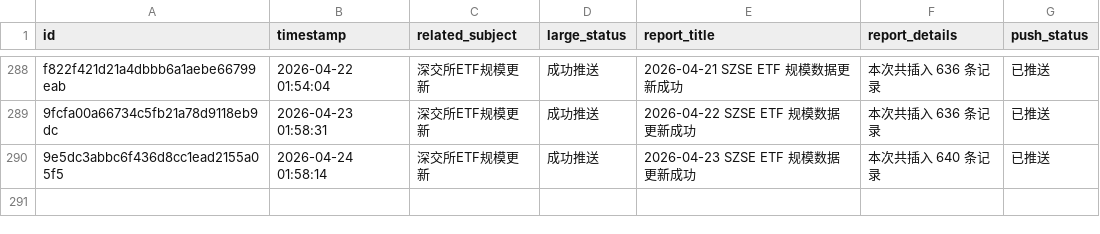
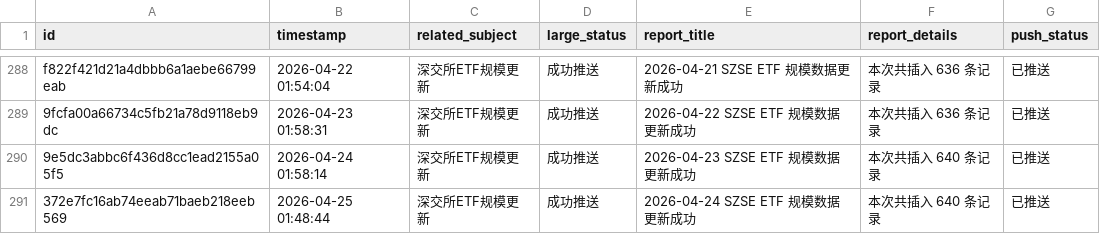
Before and after one commit to cmdSTARMO/cmdstar.github.io, a CSV file: auto_files/push_related/data/push_events.csv, drawn as a sheet; only a part is shown, gaps mark what is left out.

```diff
--- a/auto_files/push_related/data/push_events.csv
+++ b/auto_files/push_related/data/push_events.csv
@@ -290 +290,2 @@ f822f421d21a4dbbb6a1aebe66799eab,2026-04-22 01:54:04,深交所ETF规模更新,
 9e5dc3abbc6f436d8cc1ead2155a05f5,2026-04-24 01:58:14,深交所ETF规模更新,成功推送,2026-04-23 SZSE ETF 规模数据更新成功,本次共插入 640 条记录,已推送
+372e7fc16ab74eeab71baeb218eeb569,2026-04-25 01:48:44,深交所ETF规模更新,成功推送,2026-04-24 SZSE ETF 规模数据更新成功,本次共插入 640 条记录,已推送
```
Also changed, not shown: 1 other file.
